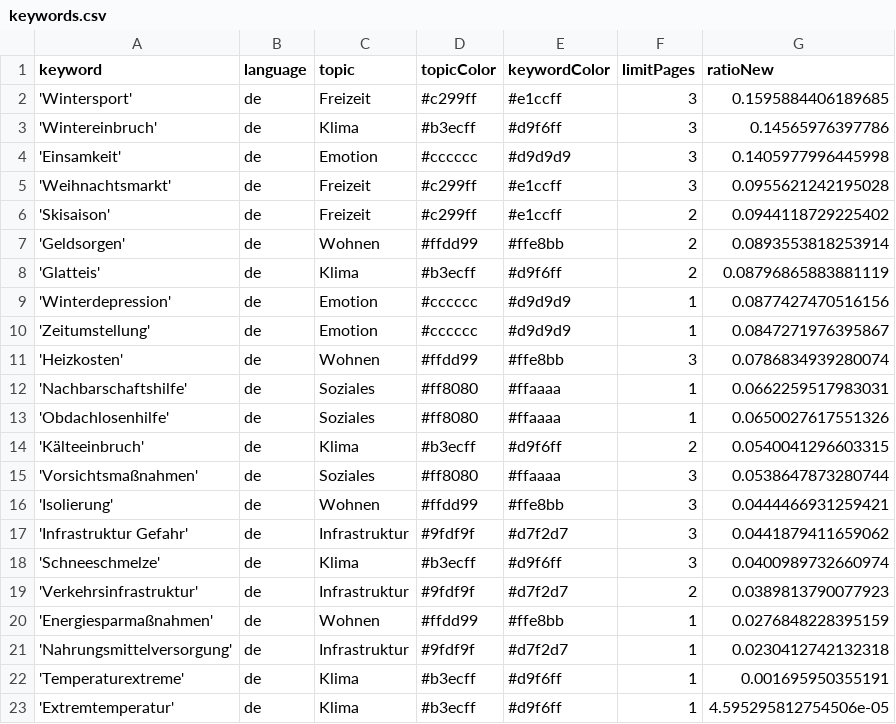
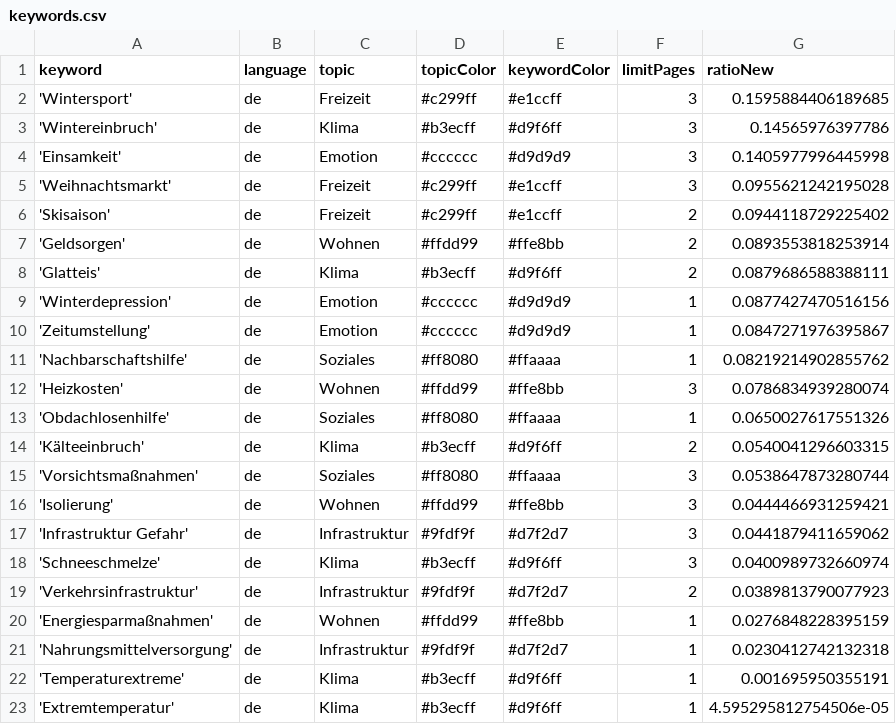
Before and after one commit to hb219-news/winterIsComing2, a CSV file: keywords.csv, drawn as a sheet.

```diff
--- a/keywords.csv
+++ b/keywords.csv
@@ -7,7 +7,7 @@ keyword,language,topic,topicColor,keywordColor,limitPages,ratioNew
 'Geldsorgen',de,Wohnen,#ffdd99,#ffe8bb,2,0.0893553818253914
-'Glatteis',de,Klima,#b3ecff,#d9f6ff,2,0.08796865883881119
+'Glatteis',de,Klima,#b3ecff,#d9f6ff,2,0.0879686588388111
 'Winterdepression',de,Emotion,#cccccc,#d9d9d9,1,0.0877427470516156
 'Zeitumstellung',de,Emotion,#cccccc,#d9d9d9,1,0.0847271976395867
+'Nachbarschaftshilfe',de,Soziales,#ff8080,#ffaaaa,1,0.08219214902855762
 'Heizkosten',de,Wohnen,#ffdd99,#ffe8bb,3,0.0786834939280074
-'Nachbarschaftshilfe',de,Soziales,#ff8080,#ffaaaa,1,0.0662259517983031
 'Obdachlosenhilfe',de,Soziales,#ff8080,#ffaaaa,1,0.0650027617551326
```
Also changed, not shown: csv/news_2023_12.csv, csv/news_2024_01.csv.
